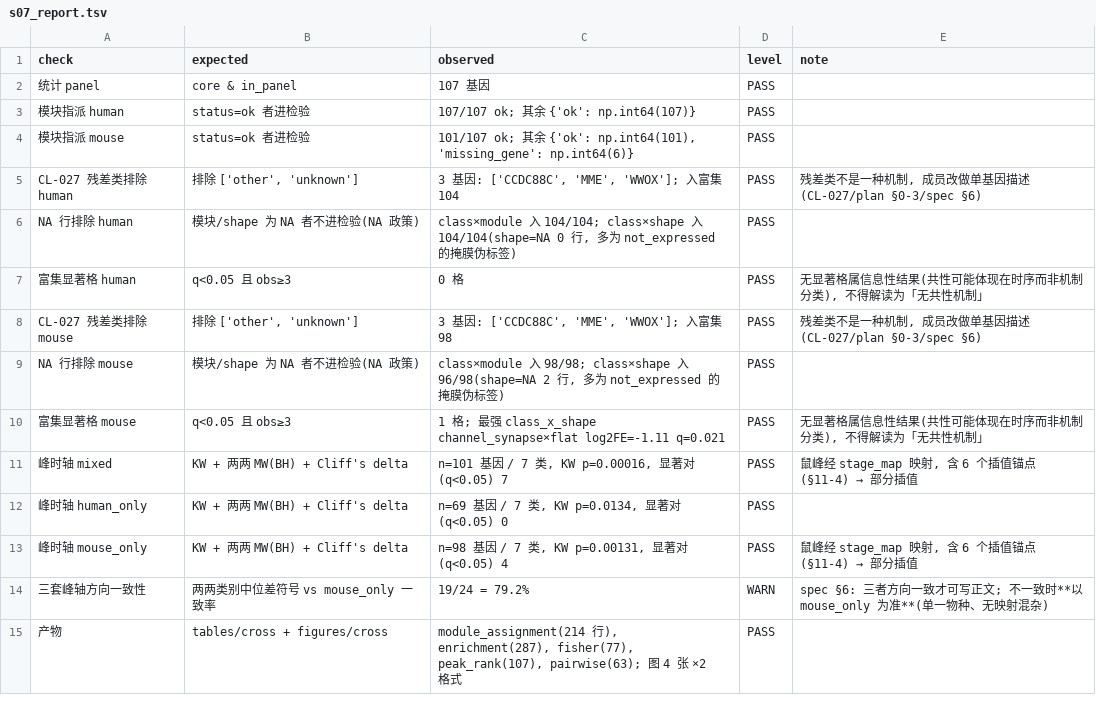
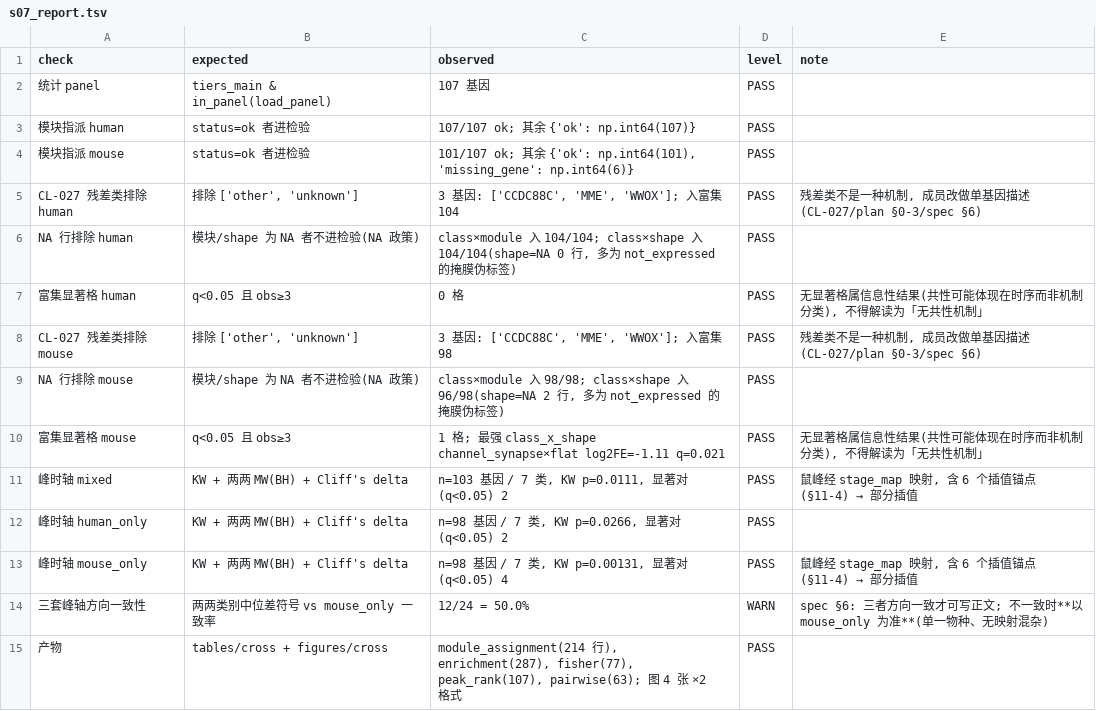
Before and after one commit to mmiinnk/Ataxia_CB_v4, a TSV file: results/v1.0/logs/s07_report.tsv, drawn as a sheet.

```diff
--- a/results/v1.0/logs/s07_report.tsv
+++ b/results/v1.0/logs/s07_report.tsv
@@ -1,3 +1,3 @@
 check	expected	observed	level	note
-统计 panel	core & in_panel	107 基因	PASS	
+统计 panel	tiers_main & in_panel(load_panel)	107 基因	PASS	
 模块指派 human	status=ok 者进检验	107/107 ok; 其余 {'ok': np.int64(107)}	PASS	
@@ -10,6 +10,6 @@ NA 行排除 mouse	模块/shape 为 NA 者不进检验(NA 政策)	class×module
 富集显著格 mouse	q<0.05 且 obs≥3	1 格; 最强 class_x_shape channel_synapse×flat log2FE=-1.11 q=0.021	PASS	无显著格属信息性结果(共性可能体现在时序而非机制分类), 不得解读为「无共性机制」
-峰时轴 mixed	KW + 两两 MW(BH) + Cliff's delta	n=101 基因 / 7 类, KW p=0.00016, 显著对(q<0.05) 7	PASS	鼠峰经 stage_map 映射, 含 6 个插值锚点(§11-4) → 部分插值
-峰时轴 human_only	KW + 两两 MW(BH) + Cliff's delta	n=69 基因 / 7 类, KW p=0.0134, 显著对(q<0.05) 0	PASS	
+峰时轴 mixed	KW + 两两 MW(BH) + Cliff's delta	n=103 基因 / 7 类, KW p=0.0111, 显著对(q<0.05) 2	PASS	鼠峰经 stage_map 映射, 含 6 个插值锚点(§11-4) → 部分插值
+峰时轴 human_only	KW + 两两 MW(BH) + Cliff's delta	n=98 基因 / 7 类, KW p=0.0266, 显著对(q<0.05) 2	PASS	
 峰时轴 mouse_only	KW + 两两 MW(BH) + Cliff's delta	n=98 基因 / 7 类, KW p=0.00131, 显著对(q<0.05) 4	PASS	鼠峰经 stage_map 映射, 含 6 个插值锚点(§11-4) → 部分插值
-三套峰轴方向一致性	两两类别中位差符号 vs mouse_only 一致率	19/24 = 79.2%	WARN	spec §6: 三者方向一致才可写正文; 不一致时**以 mouse_only 为准**(单一物种、无映射混杂)
+三套峰轴方向一致性	两两类别中位差符号 vs mouse_only 一致率	12/24 = 50.0%	WARN	spec §6: 三者方向一致才可写正文; 不一致时**以 mouse_only 为准**(单一物种、无映射混杂)
 产物	tables/cross + figures/cross	module_assignment(214 行), enrichment(287), fisher(77), peak_rank(107), pairwise(63); 图 4 张 ×2 格式	PASS	
```
Also changed, not shown: results/v1.0/tables/cross/conservation_gene_by_group.tsv, results/v1.0/tables/cross/fidelity_by_disease.tsv, 21 other files.
